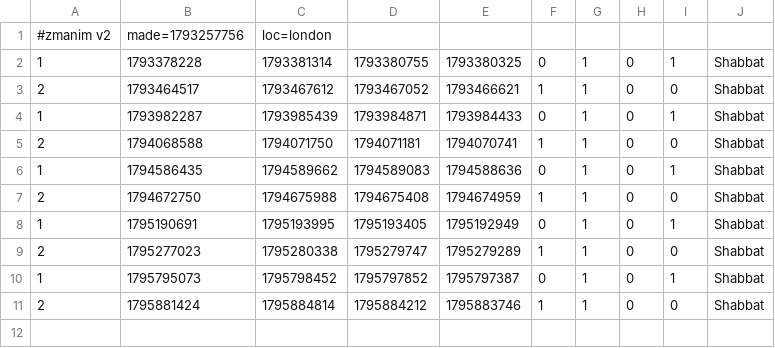
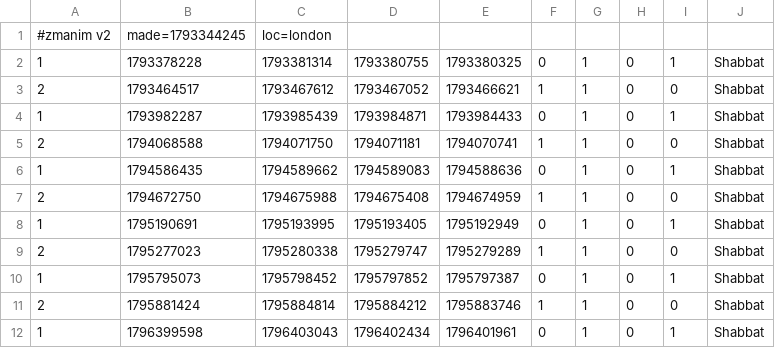
Before and after one commit to cgr210/zmanim-ui, a CSV file: times/london.v2.csv, drawn as a sheet.

```diff
--- a/times/london.v2.csv
+++ b/times/london.v2.csv
@@ -1,2 +1,2 @@
-#zmanim v2,made=1793257756,loc=london
+#zmanim v2,made=1793344245,loc=london
 1,1793378228,1793381314,1793380755,1793380325,0,1,0,1,Shabbat
@@ -11 +11,2 @@
 2,1795881424,1795884814,1795884212,1795883746,1,1,0,0,Shabbat
+1,1796399598,1796403043,1796402434,1796401961,0,1,0,1,Shabbat
```
Also changed, not shown: times/london.csv, times/london_precise.csv, 1 other file.
